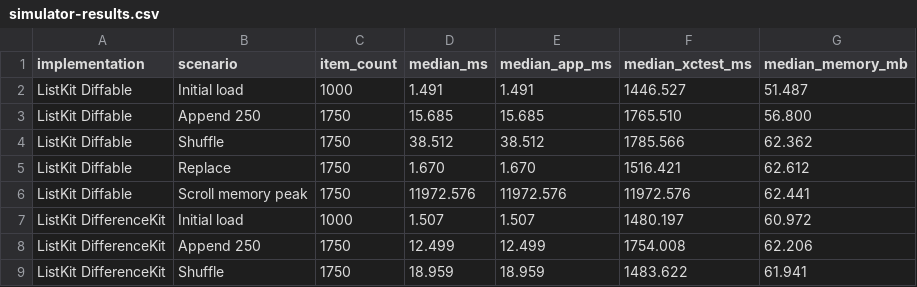
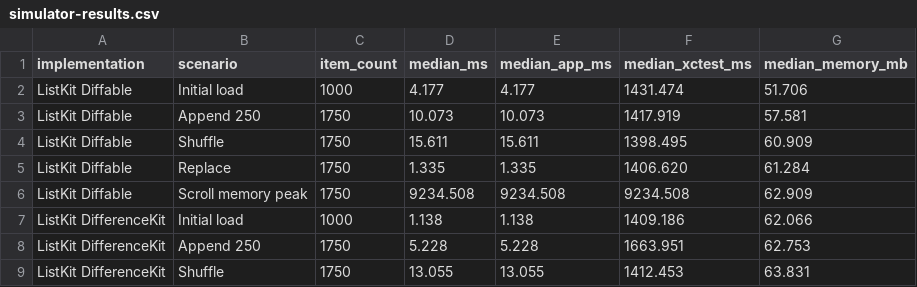
Before and after one commit to indextrown/Listkit, a CSV file: Benchmarks/results/simulator-results.csv, drawn as a sheet; only a part is shown; the diff covers the shown part only.

Commit message:
chore: 시뮬레이터 벤치마크 결과 갱신

```diff
--- a/Benchmarks/results/simulator-results.csv
+++ b/Benchmarks/results/simulator-results.csv
@@ -1,9 +1,9 @@
 implementation,scenario,item_count,median_ms,median_app_ms,median_xctest_ms,median_memory_mb
-ListKit Diffable,Initial load,1000,1.491,1.491,1446.527,51.487
-ListKit Diffable,Append 250,1750,15.685,15.685,1765.510,56.800
-ListKit Diffable,Shuffle,1750,38.512,38.512,1785.566,62.362
-ListKit Diffable,Replace,1750,1.670,1.670,1516.421,62.612
-ListKit Diffable,Scroll memory peak,1750,11972.576,11972.576,11972.576,62.441
-ListKit DifferenceKit,Initial load,1000,1.507,1.507,1480.197,60.972
-ListKit DifferenceKit,Append 250,1750,12.499,12.499,1754.008,62.206
-ListKit DifferenceKit,Shuffle,1750,18.959,18.959,1483.622,61.941
+ListKit Diffable,Initial load,1000,4.177,4.177,1431.474,51.706
+ListKit Diffable,Append 250,1750,10.073,10.073,1417.919,57.581
+ListKit Diffable,Shuffle,1750,15.611,15.611,1398.495,60.909
+ListKit Diffable,Replace,1750,1.335,1.335,1406.620,61.284
+ListKit Diffable,Scroll memory peak,1750,9234.508,9234.508,9234.508,62.909
+ListKit DifferenceKit,Initial load,1000,1.138,1.138,1409.186,62.066
+ListKit DifferenceKit,Append 250,1750,5.228,5.228,1663.951,62.753
+ListKit DifferenceKit,Shuffle,1750,13.055,13.055,1412.453,63.831
```
Also changed, not shown: 88 edited cells elsewhere in this file.
